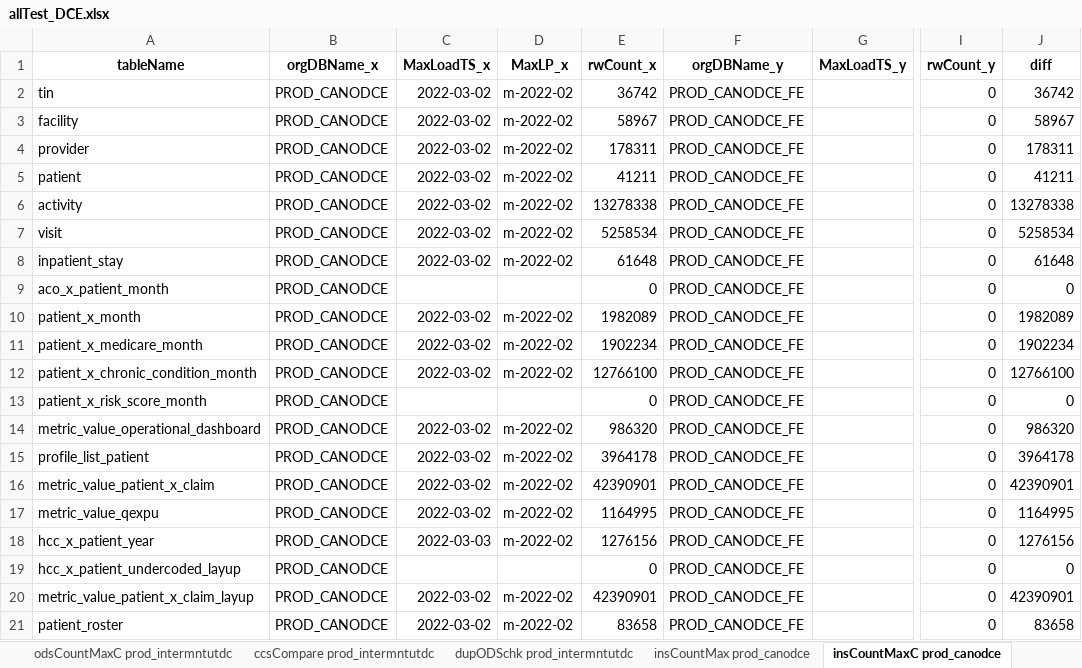
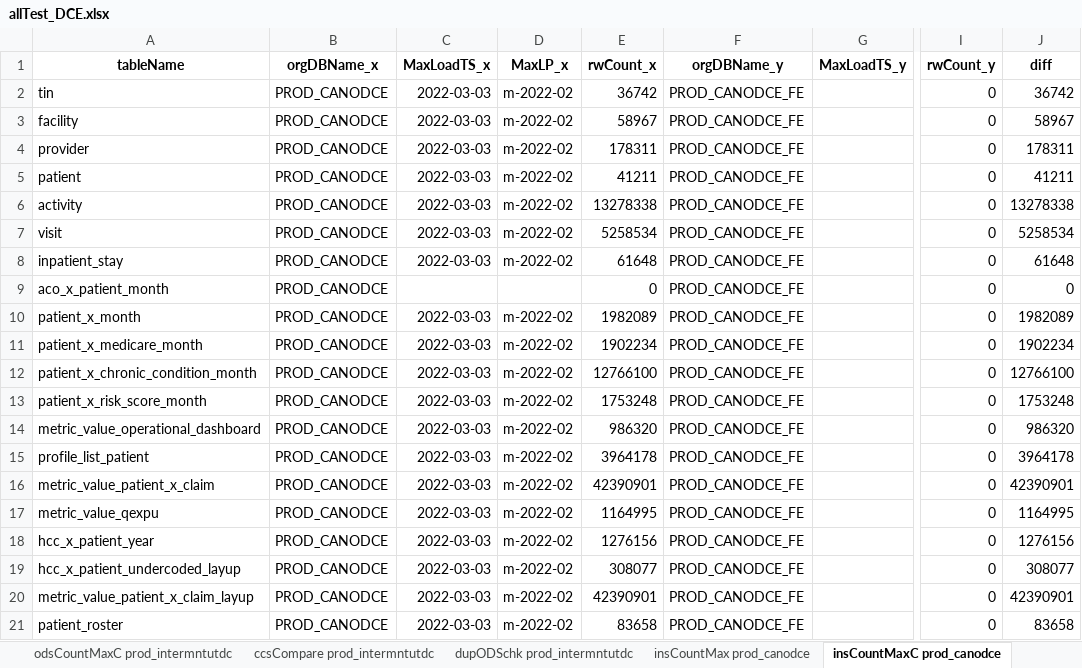
Before and after one commit to mikeoconnor-cj/pythonWrk, an Excel workbook: allTest_DCE.xlsx, sheet insCountMaxC prod_canodce, drawn as a sheet; only a part is shown, gaps mark what is left out; values as stored, in another font and other column widths than the file's, no borders; the diff names each change by its address in the sheet, - before the commit and + after, or states it on an @@ line.

```diff
--- a/allTest_DCE.xlsx (sheet insCountMaxC prod_canodce)
+++ b/allTest_DCE.xlsx (sheet insCountMaxC prod_canodce)
-C2:C8 (MaxLoadTS_x): 2022-03-02
+C2:C8 (MaxLoadTS_x): 2022-03-03
-C10:C12 (MaxLoadTS_x): 2022-03-02
+C10:C12 (MaxLoadTS_x): 2022-03-03
-C13 (MaxLoadTS_x): (empty)
+C13 (MaxLoadTS_x): 2022-03-03
-D13 (MaxLP_x): (empty)
+D13 (MaxLP_x): m-2022-02
-E13 (rwCount_x): 0
+E13 (rwCount_x): 1753248
-J13 (diff): 0
+J13 (diff): 1753248
-C14:C17 (MaxLoadTS_x): 2022-03-02
+C14:C17 (MaxLoadTS_x): 2022-03-03
-C19 (MaxLoadTS_x): (empty)
+C19 (MaxLoadTS_x): 2022-03-03
-D19 (MaxLP_x): (empty)
+D19 (MaxLP_x): m-2022-02
-E19 (rwCount_x): 0
+E19 (rwCount_x): 308077
-J19 (diff): 0
+J19 (diff): 308077
-C20:C21 (MaxLoadTS_x): 2022-03-02
+C20:C21 (MaxLoadTS_x): 2022-03-03
```
Also changed, not shown: sheet insCountMaxC prod_intermntutdc, sheet insCountMax prod_intermntutdc, sheet insCountMax prod_canodce, sheet insCountMaxC prod_latitudedc, sheet insCountMaxC prod_bluerockdc, sheet insCountMaxC prod_cityblockdce, 15 more sheets.
